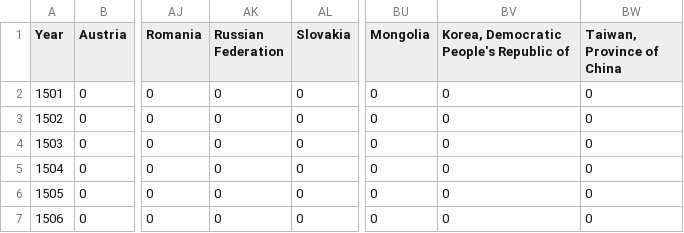
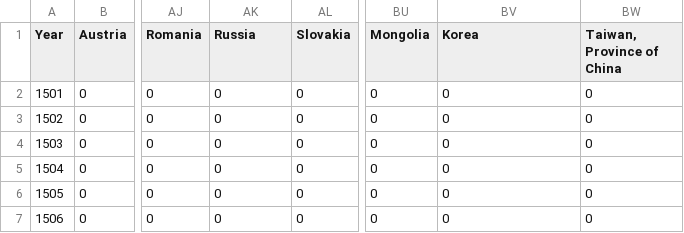
Before and after one commit to huyenle/InfoViz2018, a CSV file: data/Uni_data.csv, drawn as a sheet; only a part is shown, gaps mark what is left out; the diff names each change by its address in the sheet, - before the commit and + after, or states it on an @@ line.

```diff
--- a/data/Uni_data.csv
+++ b/data/Uni_data.csv
-AK1: Russian Federation
+AK1: Russia
-BV1: Korea, Democratic People's Republic of
+BV1: Korea
```
Also changed, not shown: 2 other files.
